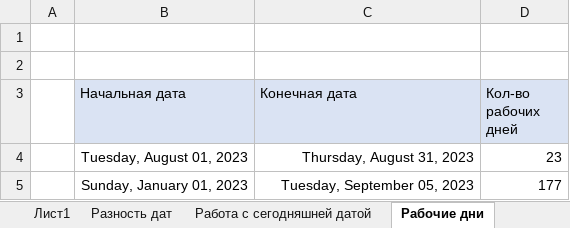
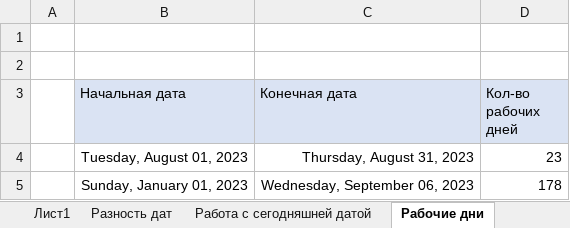
Before and after one commit to denis-basov/335, an Excel workbook: 05.09/Функции для работы с датой и временем.xlsx, sheet Рабочие дни, drawn as a sheet; values as stored, in another font and other column widths than the file's, no borders; the diff names each change by its address in the sheet, - before the commit and + after, or states it on an @@ line.

```diff
--- a/05.09/Функции для работы с датой и временем.xlsx (sheet Рабочие дни)
+++ b/05.09/Функции для работы с датой и временем.xlsx (sheet Рабочие дни)
-C5 (Конечная дата): Tuesday, September 05, 2023
+C5 (Конечная дата): Wednesday, September 06, 2023
-D5 (Кол-во рабочих дней): 177
+D5 (Кол-во рабочих дней): 178
```
Also changed, not shown: sheet Разность дат, sheet Доля года, sheet Расчет лет и месяцев, sheet Получение частей даты, sheet Работа с сегодняшней датой, other sheet tabs, 4 other files.
